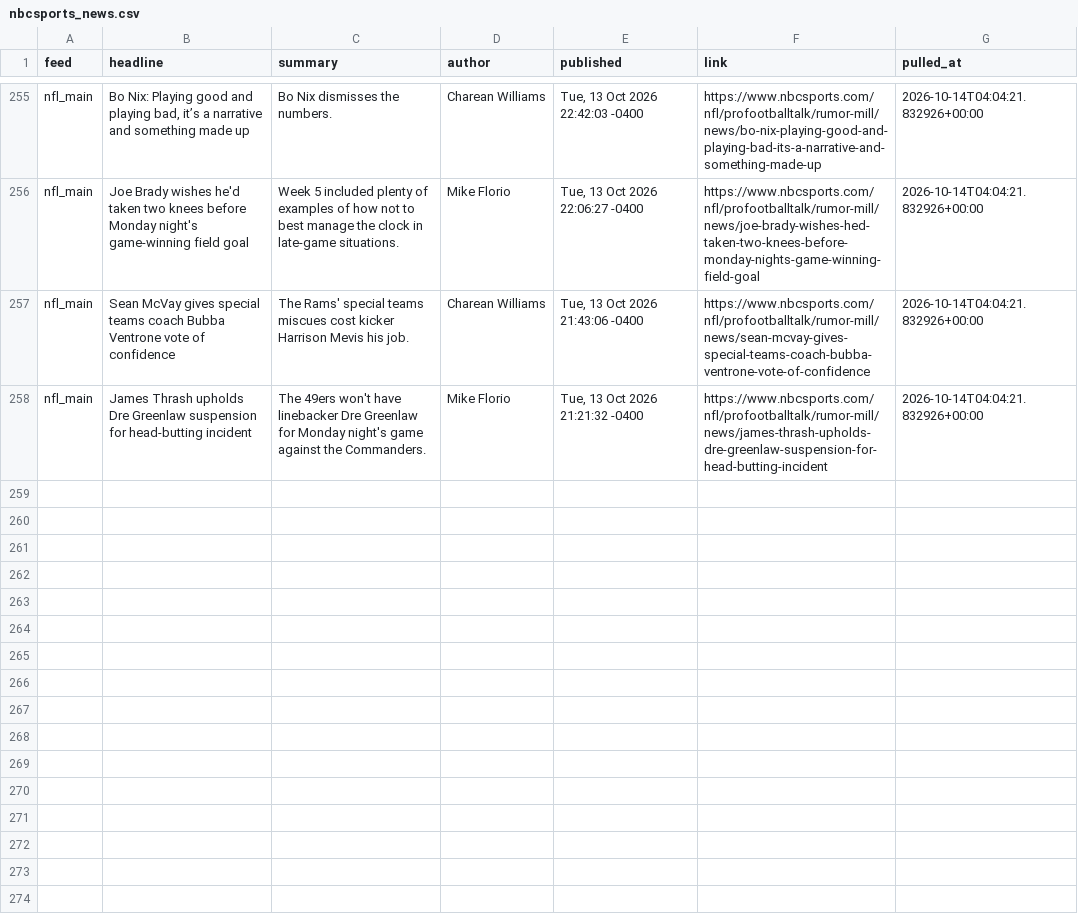
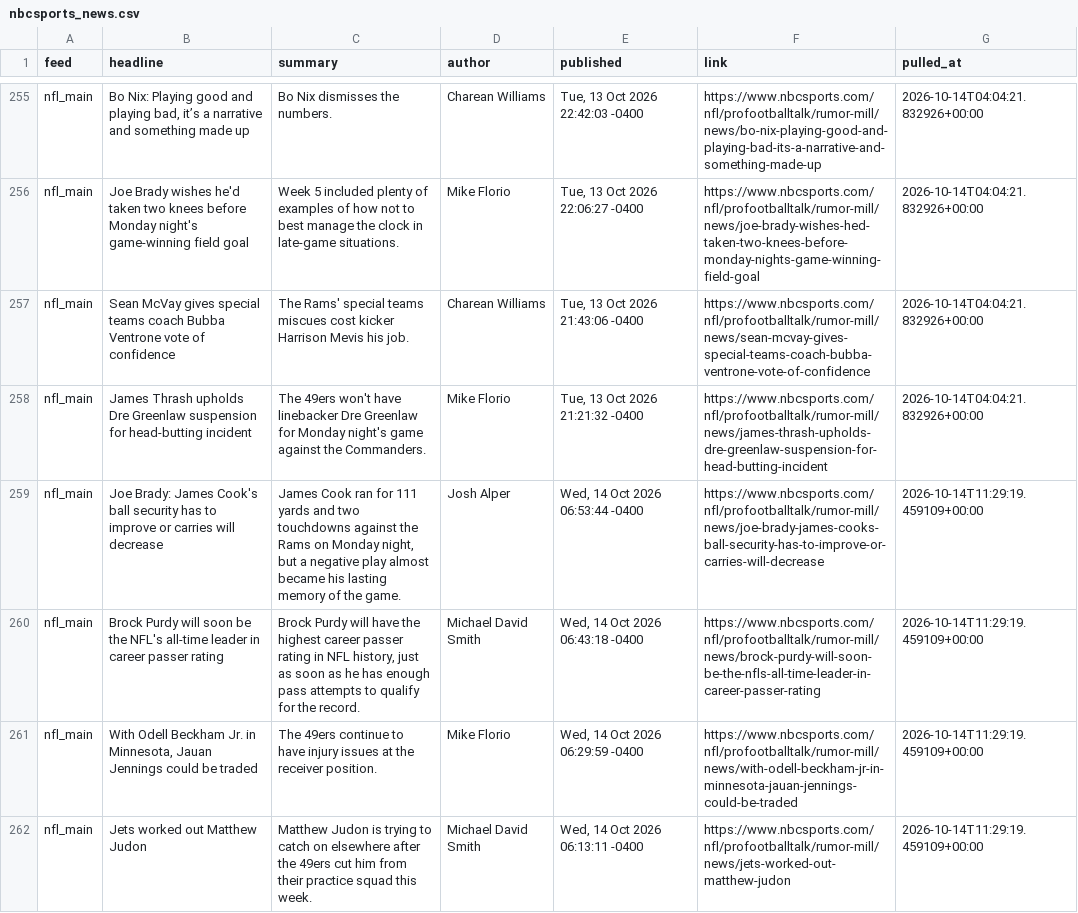
Before and after one commit to alexanderseaney-sketch/ParlayModel, a CSV file: data/raw/nbcsports_news.csv, drawn as a sheet; only a part is shown, gaps mark what is left out.

```diff
--- a/data/raw/nbcsports_news.csv
+++ b/data/raw/nbcsports_news.csv
@@ -258 +258,5 @@ nfl_main,Sean McVay gives special teams coach Bubba Ventrone vote of confidence,
 nfl_main,James Thrash upholds Dre Greenlaw suspension for head-butting incident,The 49ers won't have linebacker Dre Greenlaw for Monday night's game against the Commanders.,Mike Florio,"Tue, 13 Oct 2026 21:21:32 -0400",https://www.nbcsports.com/nfl/profootballtalk/rumor-mill/news/james-thrash-upholds-dre-greenlaw-suspension-for-head-butting-incident,2026-10-14T04:04:21.832926+00:00
+nfl_main,Joe Brady: James Cook's ball security has to improve or carries will decrease,"James Cook ran for 111 yards and two touchdowns against the Rams on Monday night, but a negative play almost became his lasting memory of the game.",Josh Alper,"Wed, 14 Oct 2026 06:53:44 -0400",https://www.nbcsports.com/nfl/profootballtalk/rumor-mill/news/joe-brady-james-cooks-ball-security-has-to-improve-or-carries-will-decrease,2026-10-14T11:29:19.459109+00:00
+nfl_main,Brock Purdy will soon be the NFL's all-time leader in career passer rating,"Brock Purdy will have the highest career passer rating in NFL history, just as soon as he has enough pass attempts to qualify for the record.",Michael David Smith,"Wed, 14 Oct 2026 06:43:18 -0400",https://www.nbcsports.com/nfl/profootballtalk/rumor-mill/news/brock-purdy-will-soon-be-the-nfls-all-time-leader-in-career-passer-rating,2026-10-14T11:29:19.459109+00:00
+nfl_main,"With Odell Beckham Jr. in Minnesota, Jauan Jennings could be traded",The 49ers continue to have injury issues at the receiver position.,Mike Florio,"Wed, 14 Oct 2026 06:29:59 -0400",https://www.nbcsports.com/nfl/profootballtalk/rumor-mill/news/with-odell-beckham-jr-in-minnesota-jauan-jennings-could-be-traded,2026-10-14T11:29:19.459109+00:00
+nfl_main,Jets worked out Matthew Judon,Matthew Judon is trying to catch on elsewhere after the 49ers cut him from their practice squad this week.,Michael David Smith,"Wed, 14 Oct 2026 06:13:11 -0400",https://www.nbcsports.com/nfl/profootballtalk/rumor-mill/news/jets-worked-out-matthew-judon,2026-10-14T11:29:19.459109+00:00
```
Also changed, not shown: data/raw/coaching_staff.csv, data/raw/footballguys_depth.csv, 14 other files.
